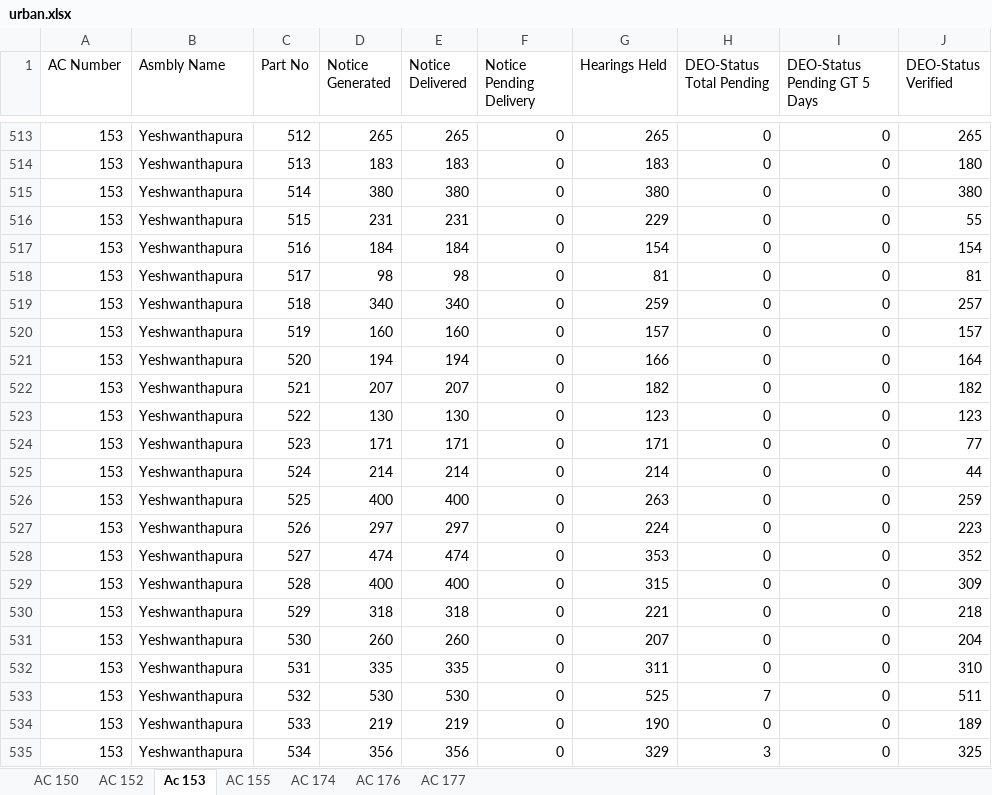
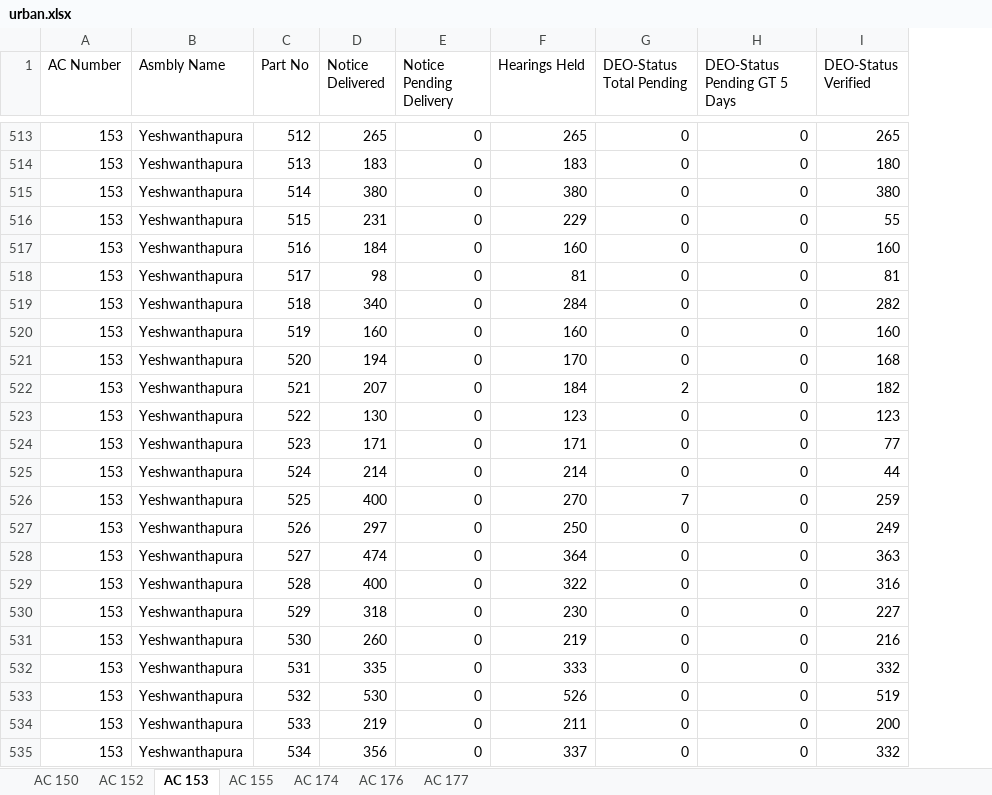
Before and after one commit to deepakmayasandra-cyber/notice-daily, an Excel workbook: urban.xlsx, sheet AC 153, drawn as a sheet; only a part is shown, gaps mark what is left out; values as stored, in another font and other column widths than the file's, no borders; removed rows and columns are numbered as before the commit, all else as after; the diff covers the shown part only; the diff names each change by its address in the sheet, - before the commit and + after, or states it on an @@ line.

```diff
--- a/urban.xlsx (sheet AC 153)
+++ b/urban.xlsx (sheet AC 153)
-sheet tab: Ac 153
+sheet tab: AC 153
-column D (Notice Generated), rows 513-535: 265 | 183 | 380 | 231 | 184 | 98 | 340 | 160 | 194 | 207 | 130 | 171 | 214 | 400 | 297 | 474 | 400 | 318 | 260 | 335 | 530 | 219 | 356
-F517 (Hearings Held): 154
+F517 (Hearings Held): 160
-I517 (DEO-Status Verified): 154
+I517 (DEO-Status Verified): 160
-F519 (Hearings Held): 259
+F519 (Hearings Held): 284
-I519 (DEO-Status Verified): 257
+I519 (DEO-Status Verified): 282
-F520 (Hearings Held): 157
+F520 (Hearings Held): 160
-I520 (DEO-Status Verified): 157
+I520 (DEO-Status Verified): 160
-F521 (Hearings Held): 166
+F521 (Hearings Held): 170
-I521 (DEO-Status Verified): 164
+I521 (DEO-Status Verified): 168
-F522 (Hearings Held): 182
+F522 (Hearings Held): 184
-G522 (DEO-Status Total Pending): 0
+G522 (DEO-Status Total Pending): 2
-F526 (Hearings Held): 263
+F526 (Hearings Held): 270
-G526 (DEO-Status Total Pending): 0
+G526 (DEO-Status Total Pending): 7
-F527 (Hearings Held): 224
+F527 (Hearings Held): 250
-I527 (DEO-Status Verified): 223
+I527 (DEO-Status Verified): 249
-F528 (Hearings Held): 353
+F528 (Hearings Held): 364
-I528 (DEO-Status Verified): 352
+I528 (DEO-Status Verified): 363
-F529 (Hearings Held): 315
+F529 (Hearings Held): 322
-I529 (DEO-Status Verified): 309
+I529 (DEO-Status Verified): 316
-F530 (Hearings Held): 221
+F530 (Hearings Held): 230
-I530 (DEO-Status Verified): 218
+I530 (DEO-Status Verified): 227
-F531 (Hearings Held): 207
+F531 (Hearings Held): 219
-I531 (DEO-Status Verified): 204
+I531 (DEO-Status Verified): 216
-F532 (Hearings Held): 311
+F532 (Hearings Held): 333
-I532 (DEO-Status Verified): 310
+I532 (DEO-Status Verified): 332
-F533 (Hearings Held): 525
+F533 (Hearings Held): 526
-G533 (DEO-Status Total Pending): 7
+G533 (DEO-Status Total Pending): 0
-I533 (DEO-Status Verified): 511
+I533 (DEO-Status Verified): 519
-F534 (Hearings Held): 190
+F534 (Hearings Held): 211
-I534 (DEO-Status Verified): 189
+I534 (DEO-Status Verified): 200
-F535 (Hearings Held): 329
+F535 (Hearings Held): 337
-G535 (DEO-Status Total Pending): 3
+G535 (DEO-Status Total Pending): 0
-I535 (DEO-Status Verified): 325
+I535 (DEO-Status Verified): 332
```
Also changed, not shown: 91 edited cells elsewhere in this sheet, sheet AC 176, sheet AC 174, sheet AC 150, sheet AC 152, sheet AC 155, sheet AC 177, central.xlsx, north.xlsx, 1 other file.
